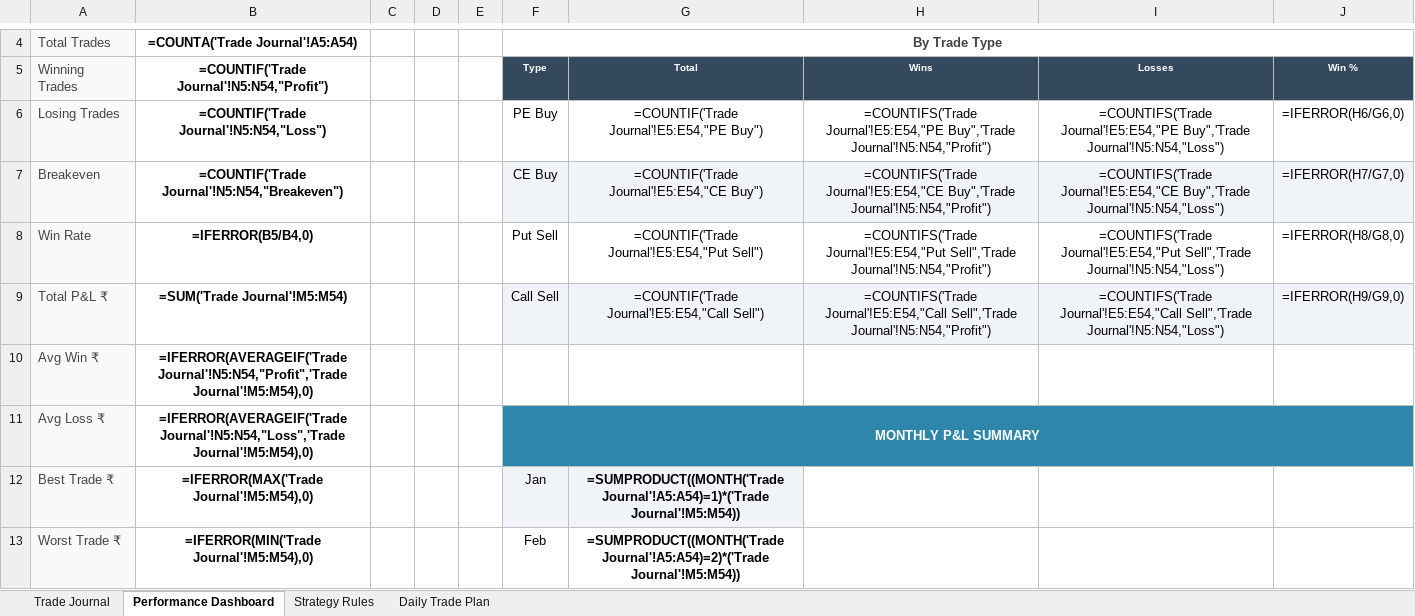
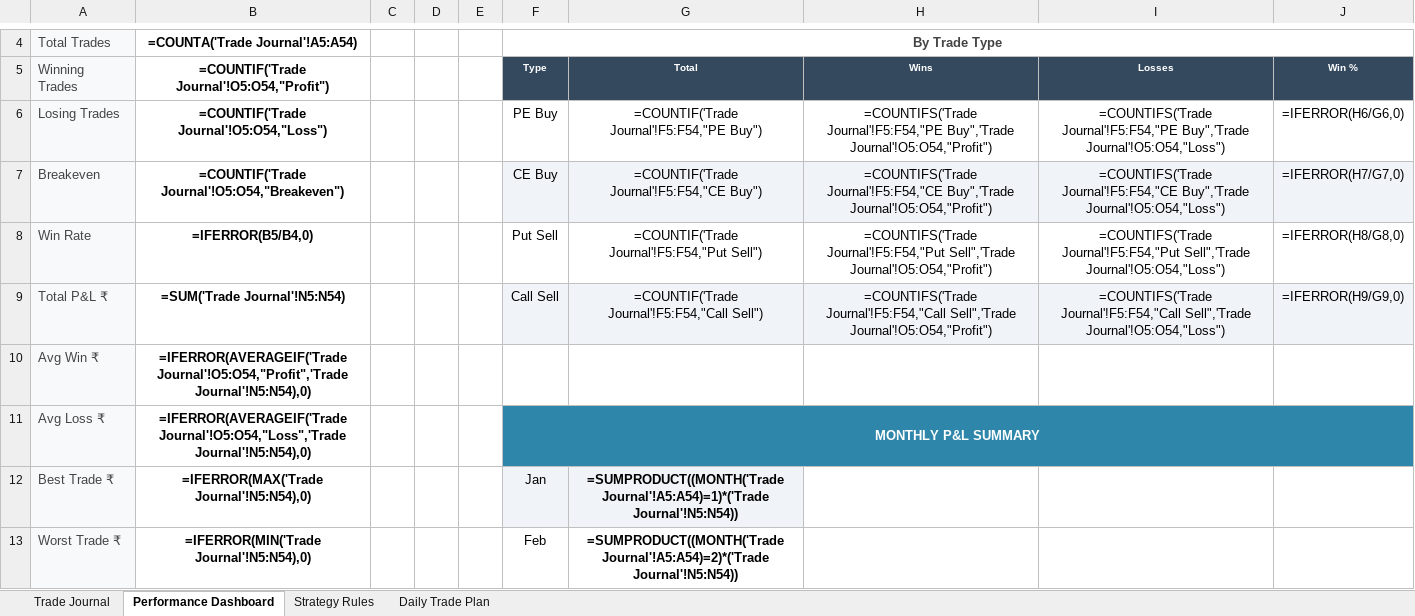
Before and after one commit to Gurwinder91/TradingBot, an Excel workbook: Nifty_Trading_Journal.xlsx, sheet Performance Dashboard, drawn as a sheet; only a part is shown, gaps mark what is left out; values as stored, in another font and other column widths than the file's, no borders; formulas without a stored value are shown as written; conditional formats not drawn; the diff covers the shown part only; the diff names each change by its address in the sheet, - before the commit and + after, or states it on an @@ line.

```diff
--- a/Nifty_Trading_Journal.xlsx (sheet Performance Dashboard)
+++ b/Nifty_Trading_Journal.xlsx (sheet Performance Dashboard)
-B5: =COUNTIF('Trade Journal'!N5:N54,"Profit")
+B5: =COUNTIF('Trade Journal'!O5:O54,"Profit")
-B6: =COUNTIF('Trade Journal'!N5:N54,"Loss")
+B6: =COUNTIF('Trade Journal'!O5:O54,"Loss")
-G6 (Total): =COUNTIF('Trade Journal'!E5:E54,"PE Buy")
+G6 (Total): =COUNTIF('Trade Journal'!F5:F54,"PE Buy")
-H6 (Wins): =COUNTIFS('Trade Journal'!E5:E54,"PE Buy",'Trade Journal'!N5:N54,"Profit")
+H6 (Wins): =COUNTIFS('Trade Journal'!F5:F54,"PE Buy",'Trade Journal'!O5:O54,"Profit")
-I6 (Losses): =COUNTIFS('Trade Journal'!E5:E54,"PE Buy",'Trade Journal'!N5:N54,"Loss")
+I6 (Losses): =COUNTIFS('Trade Journal'!F5:F54,"PE Buy",'Trade Journal'!O5:O54,"Loss")
-B7: =COUNTIF('Trade Journal'!N5:N54,"Breakeven")
+B7: =COUNTIF('Trade Journal'!O5:O54,"Breakeven")
-G7 (Total): =COUNTIF('Trade Journal'!E5:E54,"CE Buy")
+G7 (Total): =COUNTIF('Trade Journal'!F5:F54,"CE Buy")
-H7 (Wins): =COUNTIFS('Trade Journal'!E5:E54,"CE Buy",'Trade Journal'!N5:N54,"Profit")
+H7 (Wins): =COUNTIFS('Trade Journal'!F5:F54,"CE Buy",'Trade Journal'!O5:O54,"Profit")
-I7 (Losses): =COUNTIFS('Trade Journal'!E5:E54,"CE Buy",'Trade Journal'!N5:N54,"Loss")
+I7 (Losses): =COUNTIFS('Trade Journal'!F5:F54,"CE Buy",'Trade Journal'!O5:O54,"Loss")
-G8 (Total): =COUNTIF('Trade Journal'!E5:E54,"Put Sell")
+G8 (Total): =COUNTIF('Trade Journal'!F5:F54,"Put Sell")
-H8 (Wins): =COUNTIFS('Trade Journal'!E5:E54,"Put Sell",'Trade Journal'!N5:N54,"Profit")
+H8 (Wins): =COUNTIFS('Trade Journal'!F5:F54,"Put Sell",'Trade Journal'!O5:O54,"Profit")
-I8 (Losses): =COUNTIFS('Trade Journal'!E5:E54,"Put Sell",'Trade Journal'!N5:N54,"Loss")
+I8 (Losses): =COUNTIFS('Trade Journal'!F5:F54,"Put Sell",'Trade Journal'!O5:O54,"Loss")
-B9: =SUM('Trade Journal'!M5:M54)
+B9: =SUM('Trade Journal'!N5:N54)
-G9 (Total): =COUNTIF('Trade Journal'!E5:E54,"Call Sell")
+G9 (Total): =COUNTIF('Trade Journal'!F5:F54,"Call Sell")
-H9 (Wins): =COUNTIFS('Trade Journal'!E5:E54,"Call Sell",'Trade Journal'!N5:N54,"Profit")
+H9 (Wins): =COUNTIFS('Trade Journal'!F5:F54,"Call Sell",'Trade Journal'!O5:O54,"Profit")
-I9 (Losses): =COUNTIFS('Trade Journal'!E5:E54,"Call Sell",'Trade Journal'!N5:N54,"Loss")
+I9 (Losses): =COUNTIFS('Trade Journal'!F5:F54,"Call Sell",'Trade Journal'!O5:O54,"Loss")
-B10: =IFERROR(AVERAGEIF('Trade Journal'!N5:N54,"Profit",'Trade Journal'!M5:M54),0)
+B10: =IFERROR(AVERAGEIF('Trade Journal'!O5:O54,"Profit",'Trade Journal'!N5:N54),0)
-B11: =IFERROR(AVERAGEIF('Trade Journal'!N5:N54,"Loss",'Trade Journal'!M5:M54),0)
+B11: =IFERROR(AVERAGEIF('Trade Journal'!O5:O54,"Loss",'Trade Journal'!N5:N54),0)
-B12: =IFERROR(MAX('Trade Journal'!M5:M54),0)
+B12: =IFERROR(MAX('Trade Journal'!N5:N54),0)
-G12 (Total): =SUMPRODUCT((MONTH('Trade Journal'!A5:A54)=1)*('Trade Journal'!M5:M54))
+G12 (Total): =SUMPRODUCT((MONTH('Trade Journal'!A5:A54)=1)*('Trade Journal'!N5:N54))
-B13: =IFERROR(MIN('Trade Journal'!M5:M54),0)
+B13: =IFERROR(MIN('Trade Journal'!N5:N54),0)
-G13 (Total): =SUMPRODUCT((MONTH('Trade Journal'!A5:A54)=2)*('Trade Journal'!M5:M54))
+G13 (Total): =SUMPRODUCT((MONTH('Trade Journal'!A5:A54)=2)*('Trade Journal'!N5:N54))
```
Also changed, not shown: 8 added rows and 14 edited cells elsewhere in this sheet, sheet Trade Journal, 11 other files.
